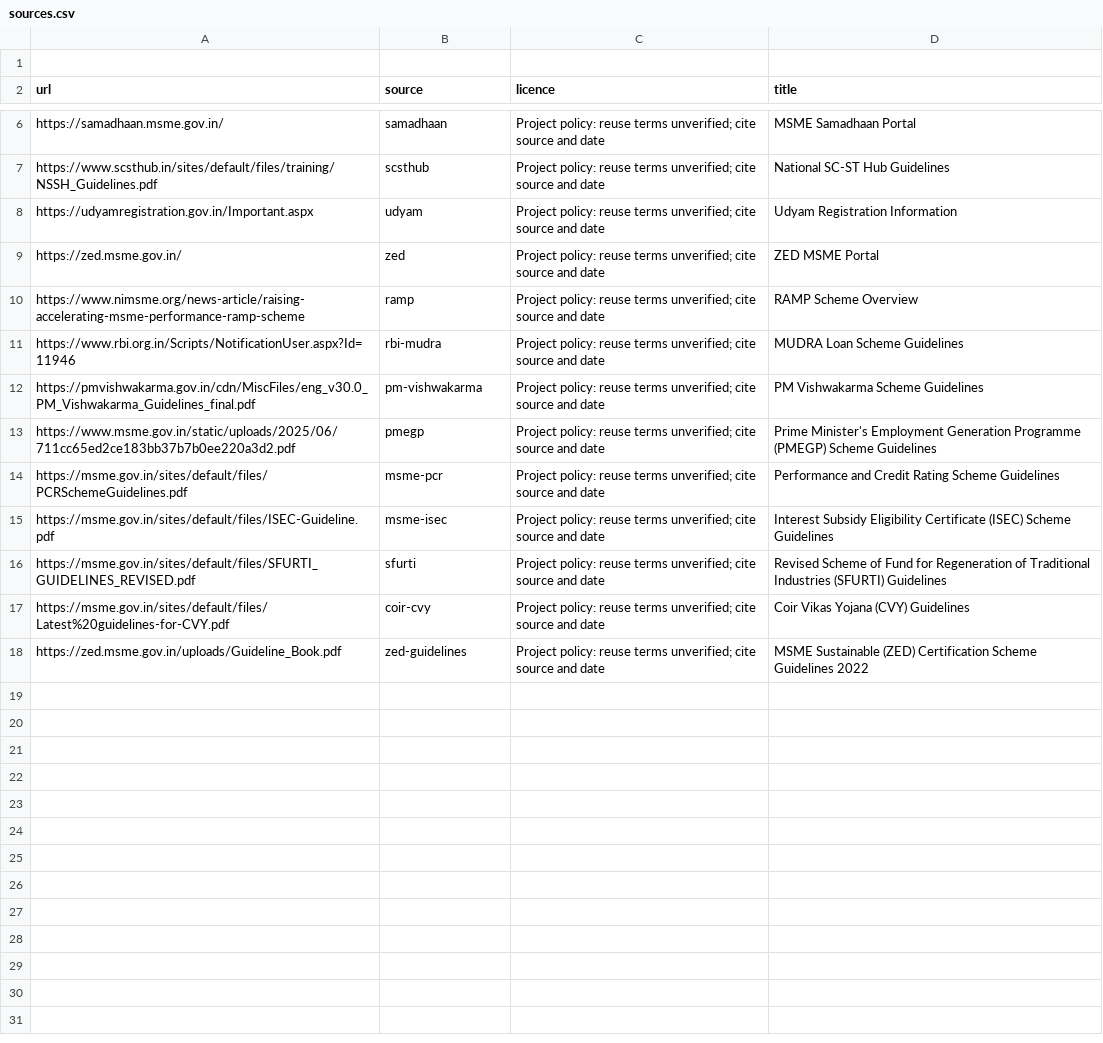
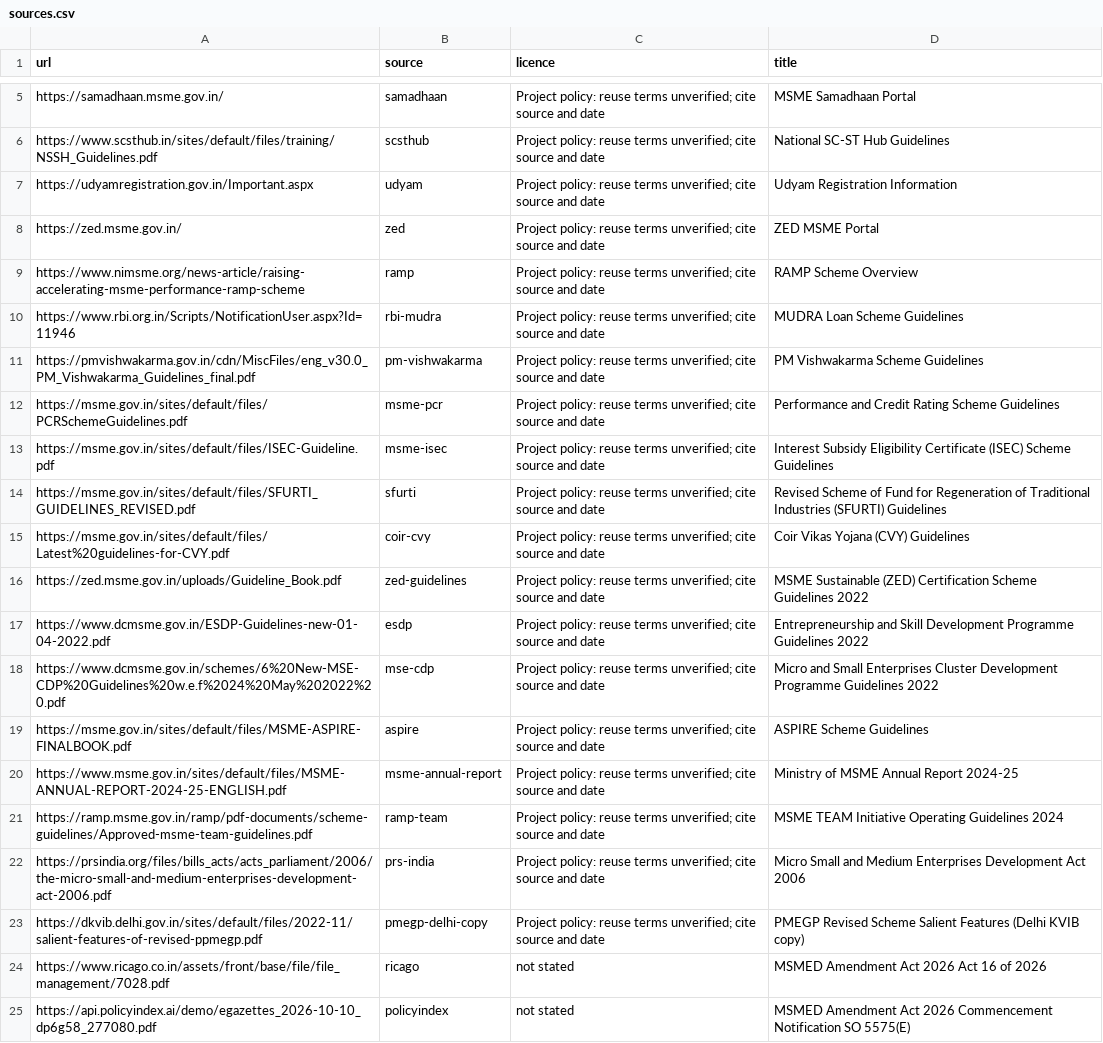
Before and after one commit to KeerthanaDamodaran/prince28-fin09-udyamguide, a CSV file: data/sources.csv, drawn as a sheet; only a part is shown, gaps mark what is left out.

Commit message:
D07: finalize corpus parsing documentation

```diff
--- a/data/sources.csv
+++ b/data/sources.csv
@@ -1,2 +1 @@
-
 url,source,licence,title
@@ -12,3 +11,2 @@ https://www.rbi.org.in/Scripts/NotificationUser.aspx?Id=11946,rbi-mudra,"Project
 https://pmvishwakarma.gov.in/cdn/MiscFiles/eng_v30.0_PM_Vishwakarma_Guidelines_final.pdf,pm-vishwakarma,"Project policy: reuse terms unverified; cite source and date",PM Vishwakarma Scheme Guidelines
-https://www.msme.gov.in/static/uploads/2025/06/711cc65ed2ce183bb37b7b0ee220a3d2.pdf,pmegp,Project policy: reuse terms unverified; cite source and date,Prime Minister's Employment Generation Programme (PMEGP) Scheme Guidelines
 https://msme.gov.in/sites/default/files/PCRSchemeGuidelines.pdf,msme-pcr,Project policy: reuse terms unverified; cite source and date,Performance and Credit Rating Scheme Guidelines
@@ -18 +16,10 @@ https://msme.gov.in/sites/default/files/Latest%20guidelines-for-CVY.pdf,coir-cvy
 https://zed.msme.gov.in/uploads/Guideline_Book.pdf,zed-guidelines,Project policy: reuse terms unverified; cite source and date,MSME Sustainable (ZED) Certification Scheme Guidelines 2022
+https://www.dcmsme.gov.in/ESDP-Guidelines-new-01-04-2022.pdf,esdp,"Project policy: reuse terms unverified; cite source and date",Entrepreneurship and Skill Development Programme Guidelines 2022
+https://www.dcmsme.gov.in/schemes/6%20New-MSE-CDP%20Guidelines%20w.e.f%2024%20May%202022%20.pdf,mse-cdp,"Project policy: reuse terms unverified; cite source and date",Micro and Small Enterprises Cluster Development Programme Guidelines 2022
+https://msme.gov.in/sites/default/files/MSME-ASPIRE-FINALBOOK.pdf,aspire,"Project policy: reuse terms unverified; cite source and date",ASPIRE Scheme Guidelines
+https://www.msme.gov.in/sites/default/files/MSME-ANNUAL-REPORT-2024-25-ENGLISH.pdf,msme-annual-report,"Project policy: reuse terms unverified; cite source and date",Ministry of MSME Annual Report 2024-25
+https://ramp.msme.gov.in/ramp/pdf-documents/scheme-guidelines/Approved-msme-team-guidelines.pdf,ramp-team,"Project policy: reuse terms unverified; cite source and date",MSME TEAM Initiative Operating Guidelines 2024
+https://prsindia.org/files/bills_acts/acts_parliament/2006/the-micro-small-and-medium-enterprises-development-act-2006.pdf,prs-india,"Project policy: reuse terms unverified; cite source and date",Micro Small and Medium Enterprises Development Act 2006
+https://dkvib.delhi.gov.in/sites/default/files/2022-11/salient-features-of-revised-ppmegp.pdf,pmegp-delhi-copy,"Project policy: reuse terms unverified; cite source and date",PMEGP Revised Scheme Salient Features (Delhi KVIB copy)
+https://www.ricago.co.in/assets/front/base/file/file_management/7028.pdf,ricago,not stated,MSMED Amendment Act 2026 Act 16 of 2026
+https://api.policyindex.ai/demo/egazettes_2026-10-10_dp6g58_277080.pdf,policyindex,not stated,MSMED Amendment Act 2026 Commencement Notification SO 5575(E)
```
Also changed, not shown: 4 other files.
